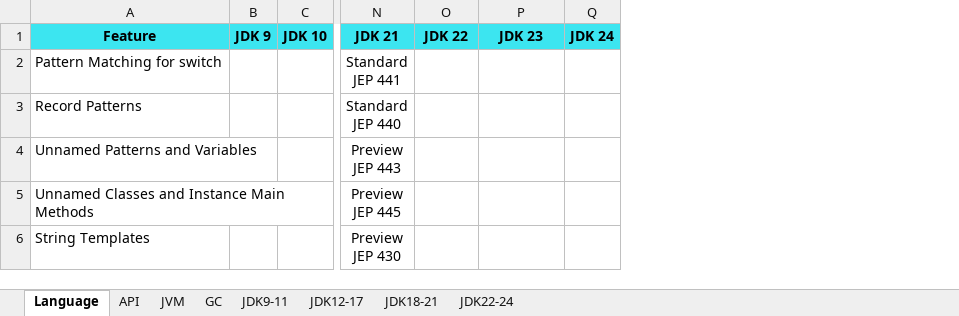
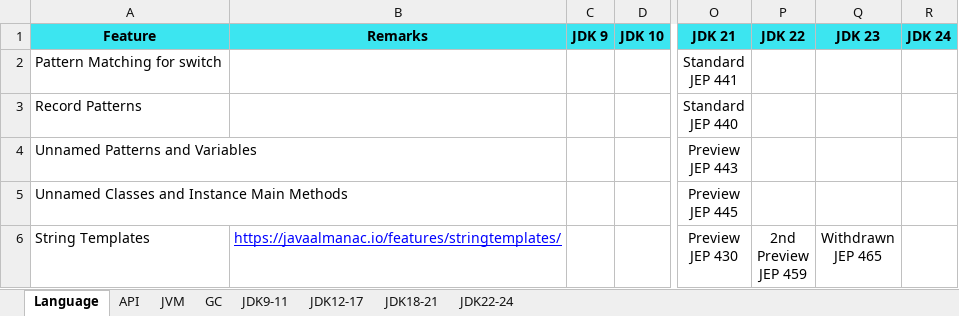
Before and after one commit to maiaimei/java-learning, an Excel workbook: README.xlsx, sheet Language, drawn as a sheet; only a part is shown, gaps mark what is left out; values as stored, in another font and other column widths than the file's, no borders; addresses are those after the commit; ↵ is a line break in a cell; the diff names each change by its address in the sheet, - before the commit and + after, or states it on an @@ line.

```diff
--- a/README.xlsx (sheet Language)
+++ b/README.xlsx (sheet Language)
+column B (Remarks), row 6: https://javaalmanac.io/features/stringtemplates/
-P6 (JDK 22): (empty)
+P6 (JDK 22): 2nd ↵ Preview ↵ JEP 459
-Q6 (JDK 23): (empty)
+Q6 (JDK 23): Withdrawn ↵ JEP 465
```
Also changed, not shown: sheet JDK22-24, sheet JDK12-17, sheet JDK18-21, 2 other files.
